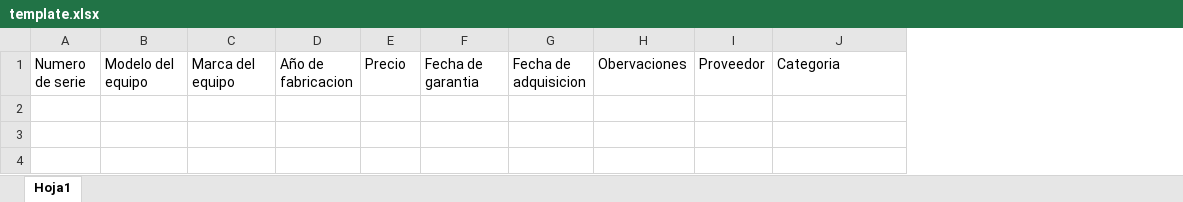
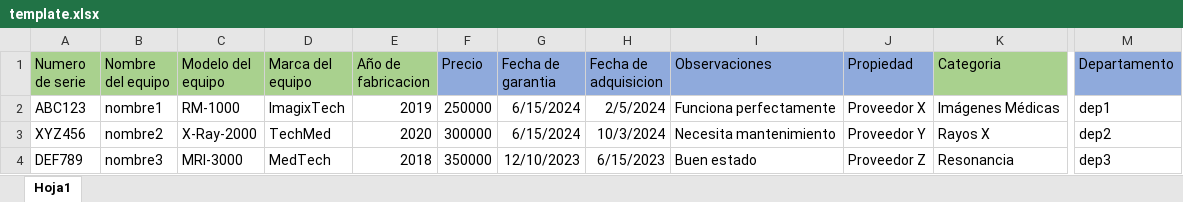
Before and after one commit to VictorMany/BMS, an Excel workbook: src/pages/Settings/template.xlsx, sheet Hoja1, drawn as a sheet; only a part is shown, gaps mark what is left out; values as stored, in another font and other column widths than the file's, no borders; charts and pictures not drawn; removed rows and columns are numbered as before the commit, all else as after; rows hold the shown columns only; the diff covers the shown part only; the diff names each change by its address in the sheet, - before the commit and + after, or states it on an @@ line.

```diff
--- a/src/pages/Settings/template.xlsx (sheet Hoja1)
+++ b/src/pages/Settings/template.xlsx (sheet Hoja1)
+column B (Nombre del equipo), empty
-column H (Obervaciones), empty
-column I (Proveedor), empty
+column I (Observaciones), empty
+column J (Propiedad), empty
+column M (Departamento), empty
-A1 fill: none
+A1 fill: #A9D18E
-C1:E1 fill: none
+C1:E1 fill: #A9D18E
-F1:H1 fill: none
+F1:H1 fill: #8FAADC
-K1 fill: none
+K1 fill: #A9D18E
+row 2: ABC123 | nombre1 | RM-1000 | ImagixTech | 2019 | 250000 | 6/15/2024 | 2/5/2024 | Funciona perfectamente | Proveedor X | Imágenes Médicas | dep1
+row 3: XYZ456 | nombre2 | X-Ray-2000 | TechMed | 2020 | 300000 | 6/15/2024 | 10/3/2024 | Necesita mantenimiento | Proveedor Y | Rayos X | dep2
+row 4: DEF789 | nombre3 | MRI-3000 | MedTech | 2018 | 350000 | 12/10/2023 | 6/15/2023 | Buen estado | Proveedor Z | Resonancia | dep3
```
Also changed, not shown: cell formats elsewhere in this sheet, charts or pictures, 16 other files.
